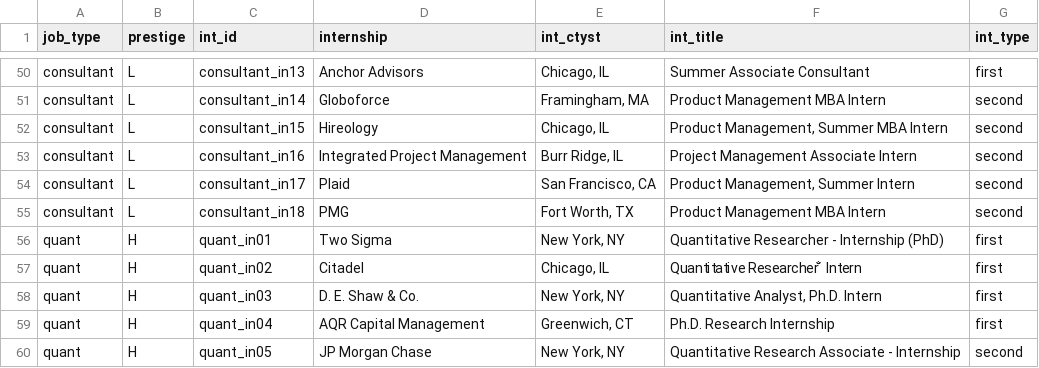
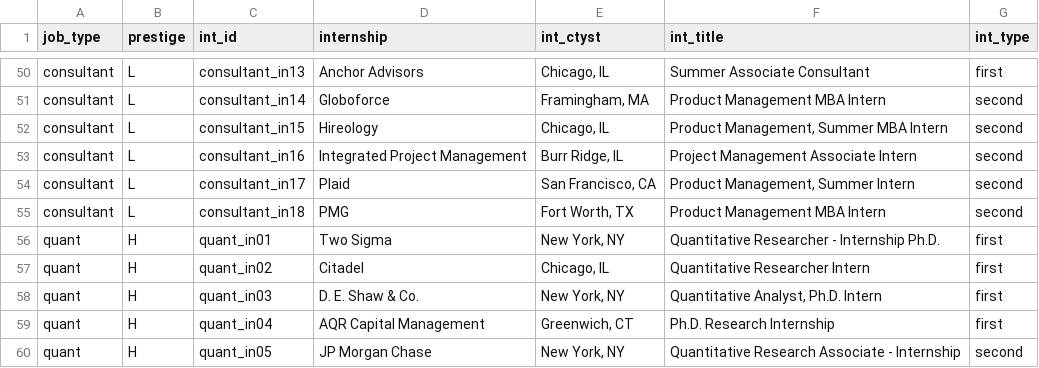
Before and after one commit to jmausolf/office_politics, a CSV file: keys/int_key.csv, drawn as a sheet; only a part is shown, gaps mark what is left out.

```diff
--- a/keys/int_key.csv
+++ b/keys/int_key.csv
@@ -55,4 +55,4 @@ consultant,L,consultant_in17,Plaid,"San Francisco, CA","Product Management, Summ
 consultant,L,consultant_in18,PMG,"Fort Worth, TX",Product Management MBA Intern,second
-quant,H,quant_in01,Two Sigma,"New York, NY",Quantitative Researcher - Internship (PhD),first
-quant,H,quant_in02,Citadel,"Chicago, IL",Quantitative Researcher ̐ Intern,first
+quant,H,quant_in01,Two Sigma,"New York, NY",Quantitative Researcher - Internship Ph.D.,first
+quant,H,quant_in02,Citadel,"Chicago, IL",Quantitative Researcher Intern,first
 quant,H,quant_in03,D. E. Shaw & Co.,"New York, NY","Quantitative Analyst, Ph.D. Intern",first
```
Also changed, not shown: experiment_test.csv, 3 other files.
